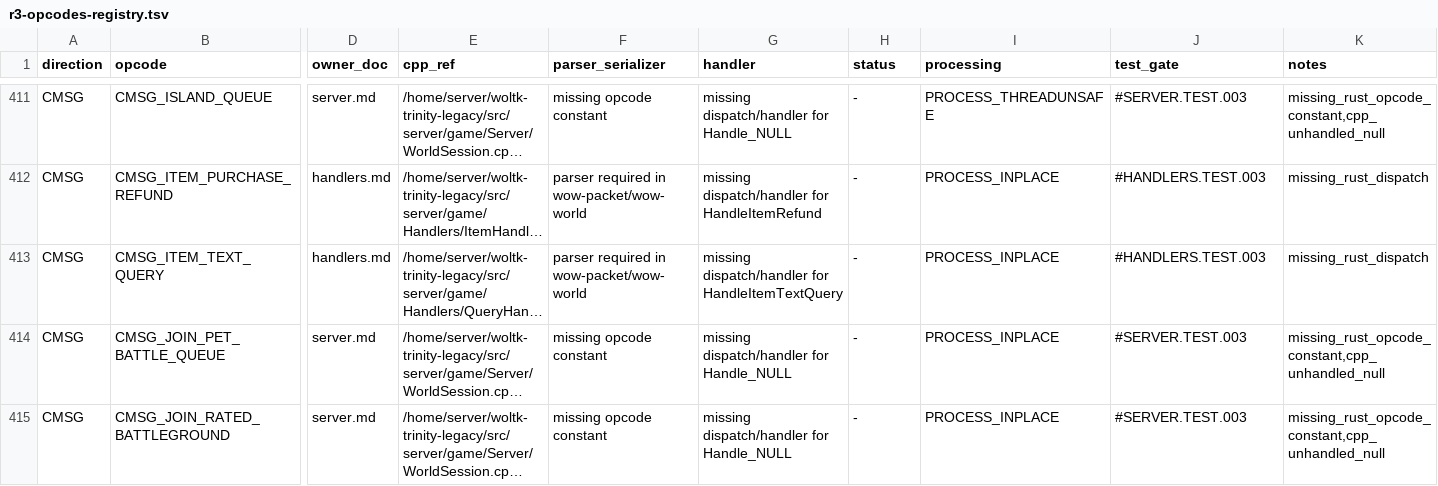
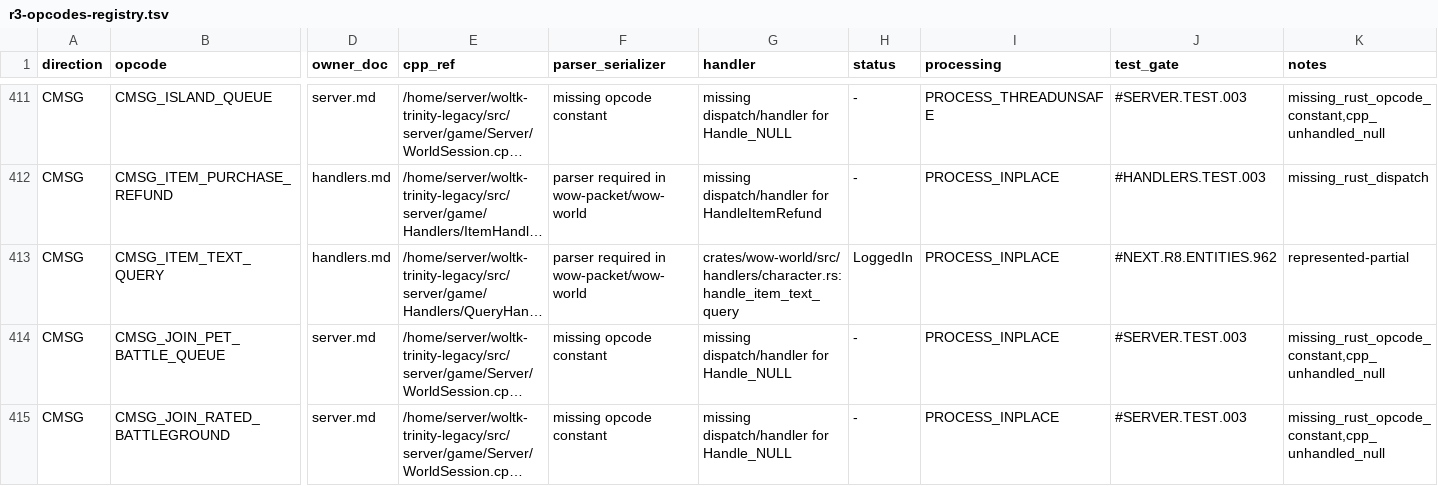
Before and after one commit to alseif0x/rustycore, a TSV file: docs/migration/inventory/r3-opcodes-registry.tsv, drawn as a sheet; only a part is shown, gaps mark what is left out; long unchanged cells end in …; the diff names each change by its address in the sheet, - before the commit and + after, or states it on an @@ line.

```diff
--- a/docs/migration/inventory/r3-opcodes-registry.tsv
+++ b/docs/migration/inventory/r3-opcodes-registry.tsv
-G413 (handler): missing dispatch/handler for HandleItemTextQuery
+G413 (handler): crates/wow-world/src/handlers/character.rs:handle_item_text_query
-H413 (status): -
+H413 (status): LoggedIn
-J413 (test_gate): #HANDLERS.TEST.003
+J413 (test_gate): #NEXT.R8.ENTITIES.962
-K413 (notes): missing_rust_dispatch
+K413 (notes): represented-partial
```
Also changed, not shown: docs/migration/inventory/cpp-client-handlers.tsv, 8 other files.
